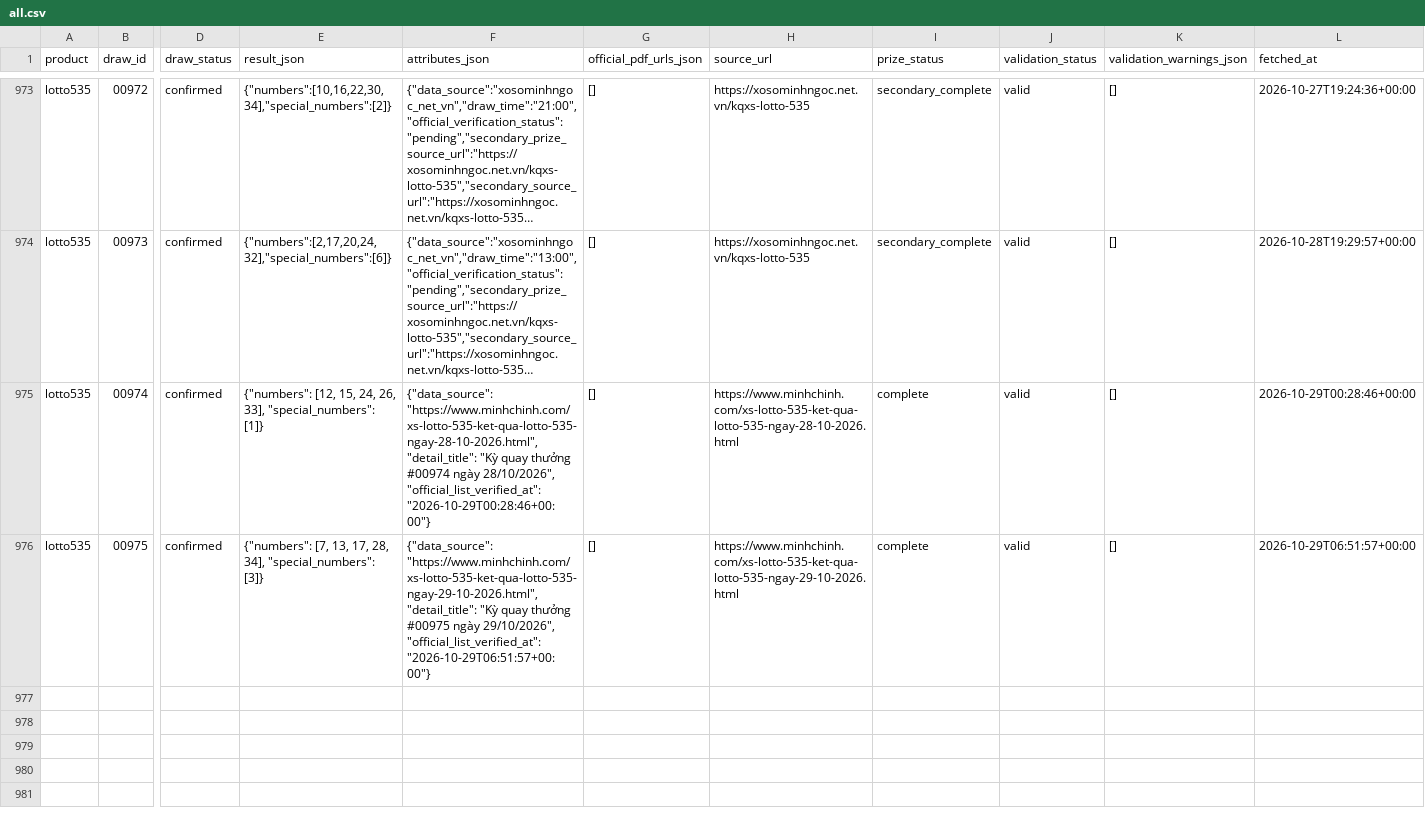
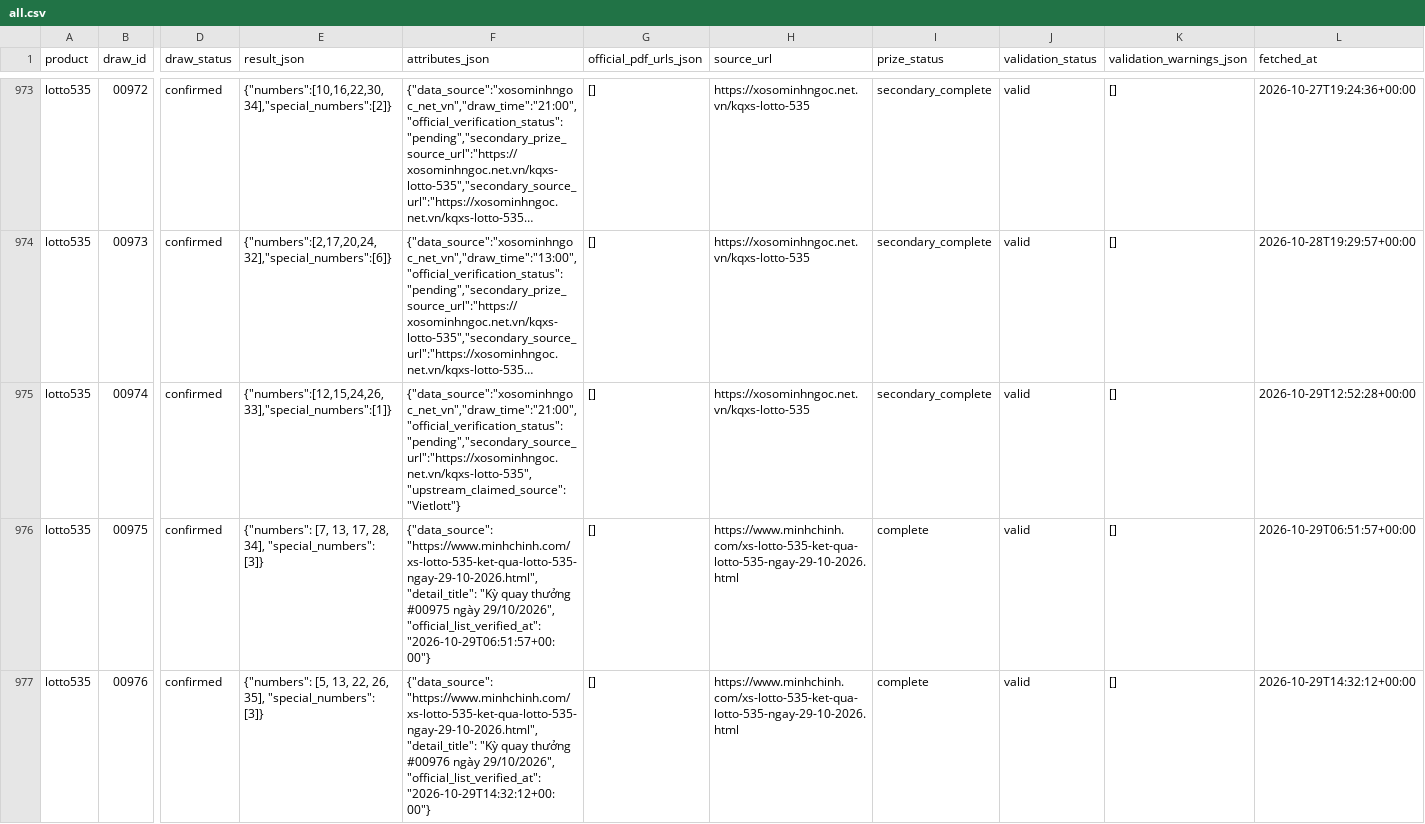
Before and after one commit to thuantn005/lotto-scan, a CSV file: data/all.csv, drawn as a sheet; only a part is shown, gaps mark what is left out; long unchanged cells end in …; rows hold the shown columns only; the diff names each change by its address in the sheet, - before the commit and + after, or states it on an @@ line.

```diff
--- a/data/all.csv
+++ b/data/all.csv
-E975 (result_json): {"numbers": [12, 15, 24, 26, 33], "special_numbers": [1]}
+E975 (result_json): {"numbers":[12,15,24,26,33],"special_numbers":[1]}
-F975 (attributes_json): {"data_source": "https://www.minhchinh.com/xs-lotto-535-ket-qua-lotto-535-ngay-28-10-2026.html", "detail_title": "Kỳ quay thưởng #00974 ngày 28/10/2026", "official_list_verified_at": "2026-10-29T00:28:46+00:00"}
+F975 (attributes_json): {"data_source":"xosominhngoc_net_vn","draw_time":"21:00","official_verification_status":"pending","secondary_source_url":"https://xosominhngoc.net.vn/kqxs-lotto-535","upstream_claimed_source":"Vietlott"}
-H975 (source_url): https://www.minhchinh.com/xs-lotto-535-ket-qua-lotto-535-ngay-28-10-2026.html
+H975 (source_url): https://xosominhngoc.net.vn/kqxs-lotto-535
-I975 (prize_status): complete
+I975 (prize_status): secondary_complete
-L975 (fetched_at): 2026-10-29T00:28:46+00:00
+L975 (fetched_at): 2026-10-29T12:52:28+00:00
+row 977: lotto535 | 00976 | confirmed | {"numbers": [5, 13, 22, 26, 35], "special_numbers": [3]} | {"data_source": "https://www.minhchinh.com/xs-lotto-535-ket-qua-lotto-535-ngay-29-10-2026.html", "detail_title": "Kỳ quay thưởng #00976 ngày 29/10/2026", "official_list_verified_at": "2026-10-29T14:32:12+00:00"} | [] | https://www.minhchinh.com/xs-lotto-535-ket-qua-lotto-535-ngay-29-10-2026.html | complete | valid | [] | 2026-10-29T14:32:12+00:00
```
Also changed, not shown: 2 other files.
